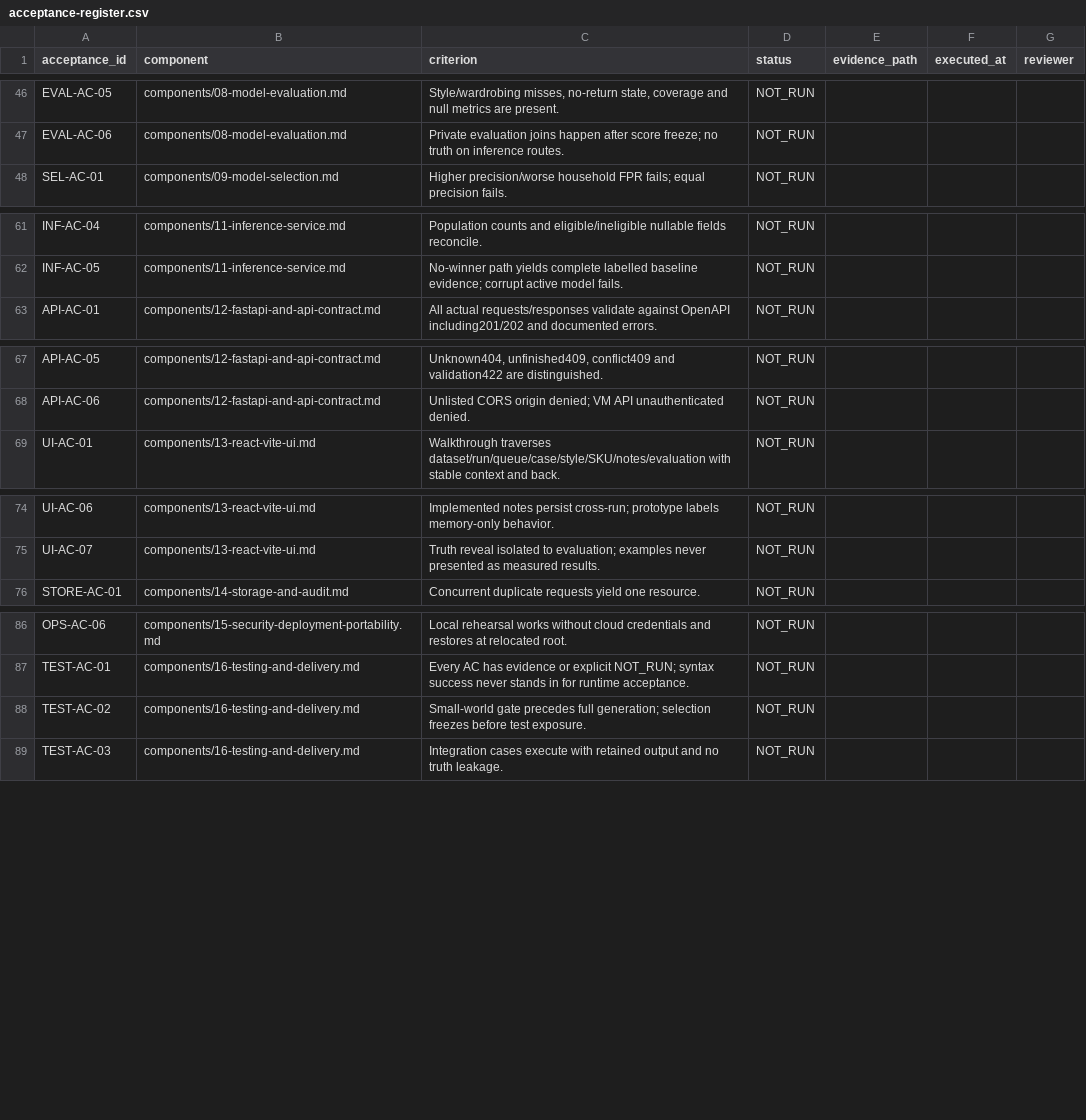
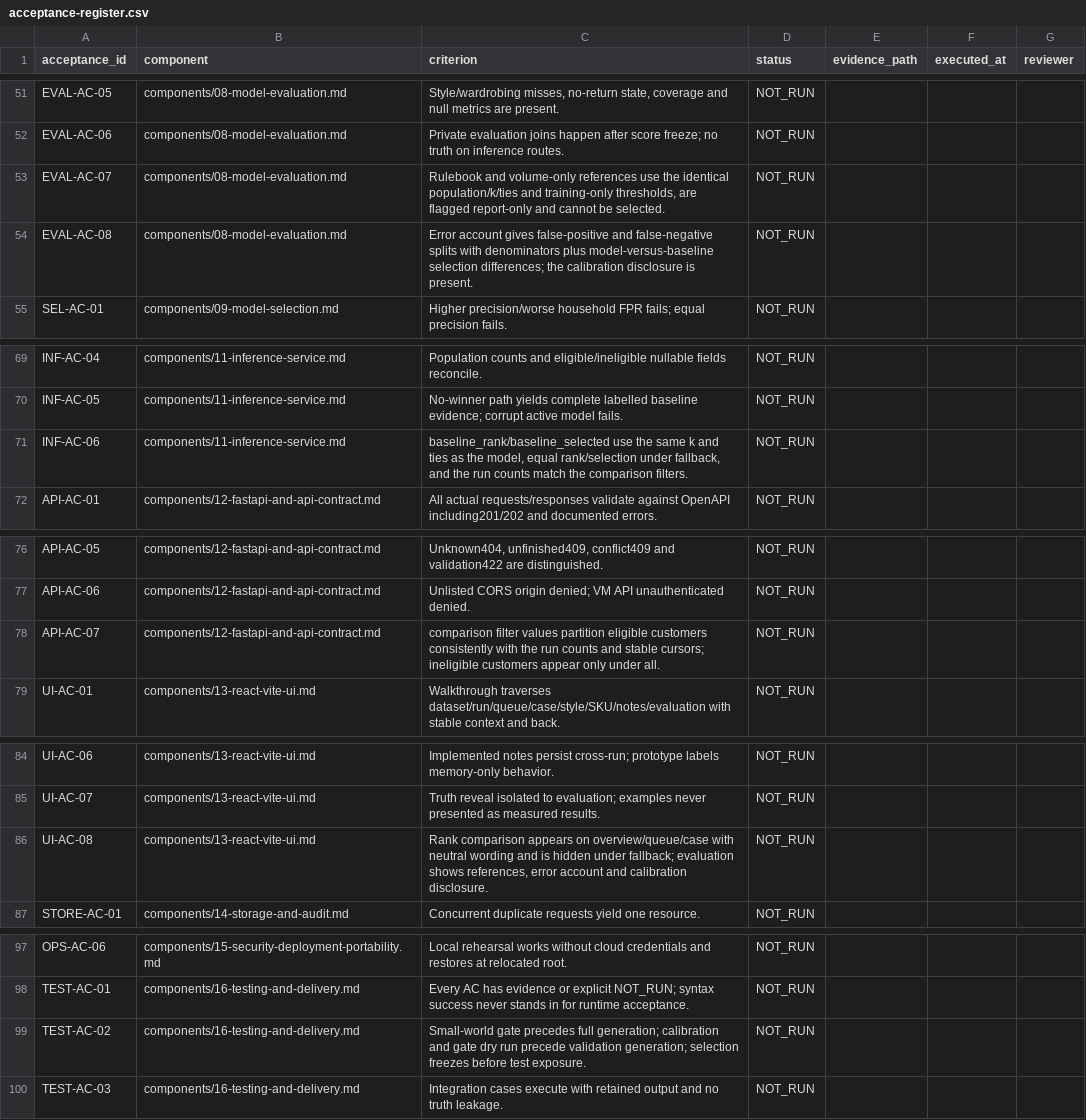
Before and after one commit to pragatheeswaran-cds/ARAI, a CSV file: final-spec/acceptance-register.csv, drawn as a sheet; only a part is shown, gaps mark what is left out; the diff covers the shown part only.

```diff
--- a/final-spec/acceptance-register.csv
+++ b/final-spec/acceptance-register.csv
@@ -47,2 +52,4 @@ EVAL-AC-05,components/08-model-evaluation.md,"Style/wardrobing misses, no-return
 EVAL-AC-06,components/08-model-evaluation.md,Private evaluation joins happen after score freeze; no truth on inference routes.,NOT_RUN,,,
+EVAL-AC-07,components/08-model-evaluation.md,"Rulebook and volume-only references use the identical population/k/ties and training-only thresholds, are flagged report-only and cannot be selected.",NOT_RUN,,,
+EVAL-AC-08,components/08-model-evaluation.md,Error account gives false-positive and false-negative splits with denominators plus model-versus-baseline selection differences; the calibration disclosure is present.,NOT_RUN,,,
 SEL-AC-01,components/09-model-selection.md,Higher precision/worse household FPR fails; equal precision fails.,NOT_RUN,,,
@@ -62,2 +70,3 @@ INF-AC-04,components/11-inference-service.md,Population counts and eligible/inel
 INF-AC-05,components/11-inference-service.md,No-winner path yields complete labelled baseline evidence; corrupt active model fails.,NOT_RUN,,,
+INF-AC-06,components/11-inference-service.md,"baseline_rank/baseline_selected use the same k and ties as the model, equal rank/selection under fallback, and the run counts match the comparison filters.",NOT_RUN,,,
 API-AC-01,components/12-fastapi-and-api-contract.md,All actual requests/responses validate against OpenAPI including201/202 and documented errors.,NOT_RUN,,,
@@ -68,2 +77,3 @@ API-AC-05,components/12-fastapi-and-api-contract.md,"Unknown404, unfinished409,
 API-AC-06,components/12-fastapi-and-api-contract.md,Unlisted CORS origin denied; VM API unauthenticated denied.,NOT_RUN,,,
+API-AC-07,components/12-fastapi-and-api-contract.md,comparison filter values partition eligible customers consistently with the run counts and stable cursors; ineligible customers appear only under all.,NOT_RUN,,,
 UI-AC-01,components/13-react-vite-ui.md,Walkthrough traverses dataset/run/queue/case/style/SKU/notes/evaluation with stable context and back.,NOT_RUN,,,
@@ -75,2 +85,3 @@ UI-AC-06,components/13-react-vite-ui.md,Implemented notes persist cross-run; pro
 UI-AC-07,components/13-react-vite-ui.md,Truth reveal isolated to evaluation; examples never presented as measured results.,NOT_RUN,,,
+UI-AC-08,components/13-react-vite-ui.md,"Rank comparison appears on overview/queue/case with neutral wording and is hidden under fallback; evaluation shows references, error account and calibration disclosure.",NOT_RUN,,,
 STORE-AC-01,components/14-storage-and-audit.md,Concurrent duplicate requests yield one resource.,NOT_RUN,,,
@@ -87,3 +98,3 @@ OPS-AC-06,components/15-security-deployment-portability.md,Local rehearsal works
 TEST-AC-01,components/16-testing-and-delivery.md,Every AC has evidence or explicit NOT_RUN; syntax success never stands in for runtime acceptance.,NOT_RUN,,,
-TEST-AC-02,components/16-testing-and-delivery.md,Small-world gate precedes full generation; selection freezes before test exposure.,NOT_RUN,,,
+TEST-AC-02,components/16-testing-and-delivery.md,Small-world gate precedes full generation; calibration and gate dry run precede validation generation; selection freezes before test exposure.,NOT_RUN,,,
 TEST-AC-03,components/16-testing-and-delivery.md,Integration cases execute with retained output and no truth leakage.,NOT_RUN,,,
```
Also changed, not shown: 6 added rows and 4 edited cells elsewhere in this file, 37 other files.
